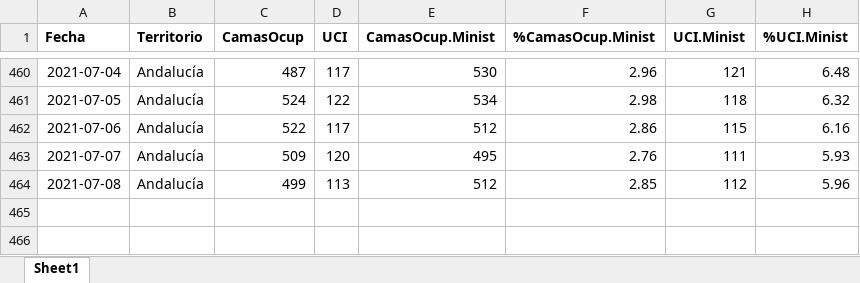
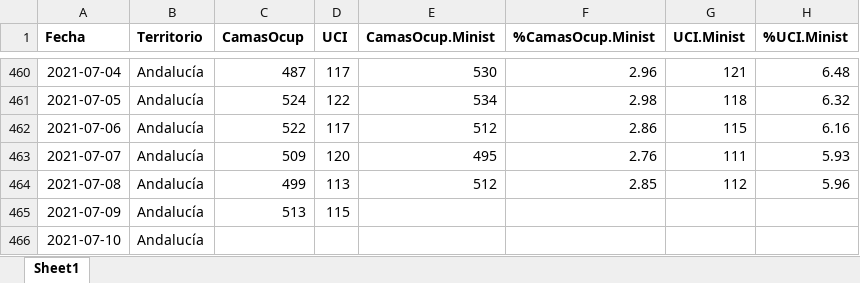
Before and after one commit to Pakillo/COVID19-Andalucia, an Excel workbook: datos/camas_ocupadas.xlsx, sheet Sheet1, drawn as a sheet; only a part is shown, gaps mark what is left out; values as stored, in another font and other column widths than the file's, no borders; the diff names each change by its address in the sheet, - before the commit and + after, or states it on an @@ line.

```diff
--- a/datos/camas_ocupadas.xlsx (sheet Sheet1)
+++ b/datos/camas_ocupadas.xlsx (sheet Sheet1)
+row 465: 2021-07-09 | Andalucía | 513 | 115
+row 466: 2021-07-10 | Andalucía
```
Also changed, not shown: 28 other files.
